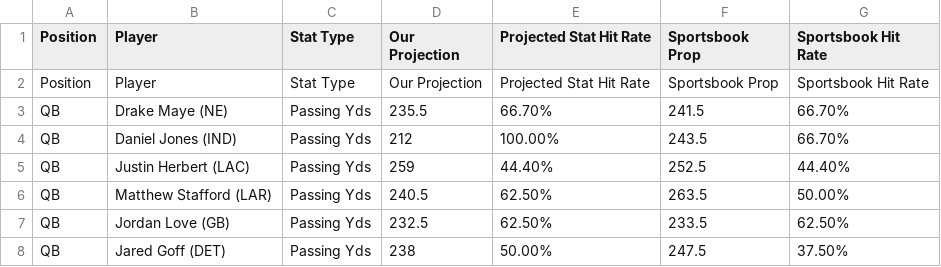
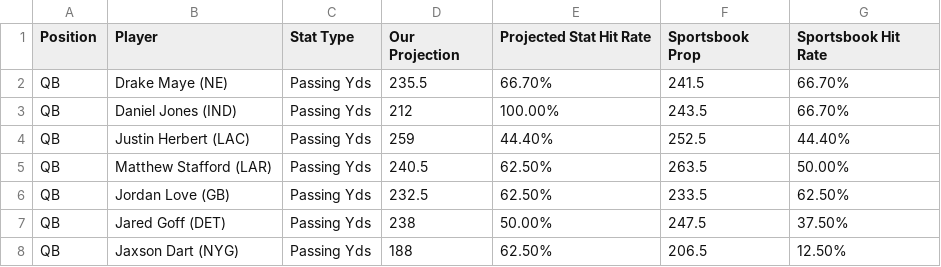
Before and after one commit to KevinBrumaghin/HitRateBets, a CSV file: all_player_lines.csv, drawn as a sheet; only a part is shown; the shorter side is filled out with more unchanged rows.

Commit message:
Update all_player_lines.csv

```diff
--- a/all_player_lines.csv
+++ b/all_player_lines.csv
@@ -1,3 +1,2 @@
 Position,Player,Stat Type,Our Projection,Projected Stat Hit Rate,Sportsbook Prop,Sportsbook Hit Rate
-Position,Player,Stat Type,Our Projection,Projected Stat Hit Rate,Sportsbook Prop,Sportsbook Hit Rate
 QB,Drake Maye (NE),Passing Yds,235.5,66.70%,241.5,66.70%
```
